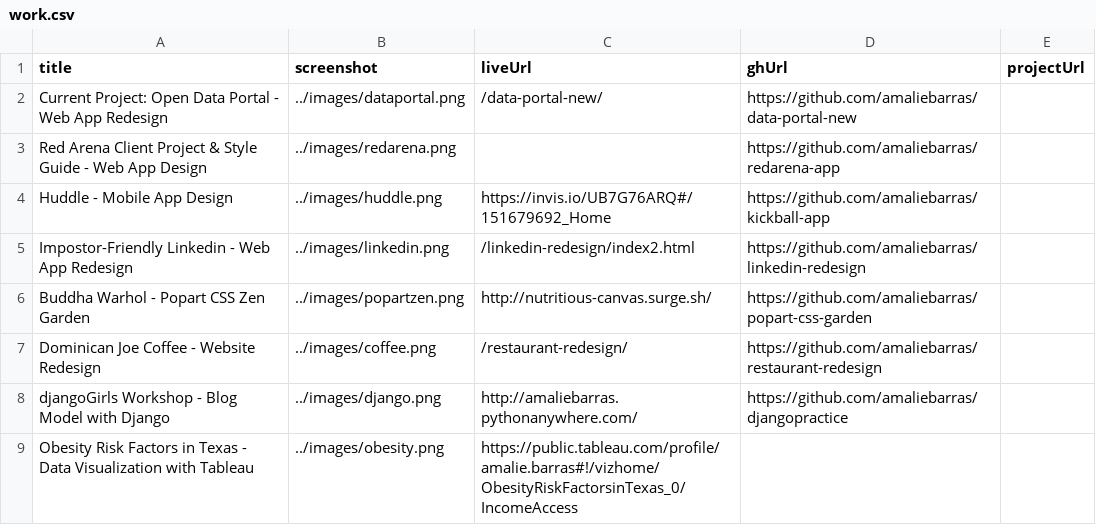
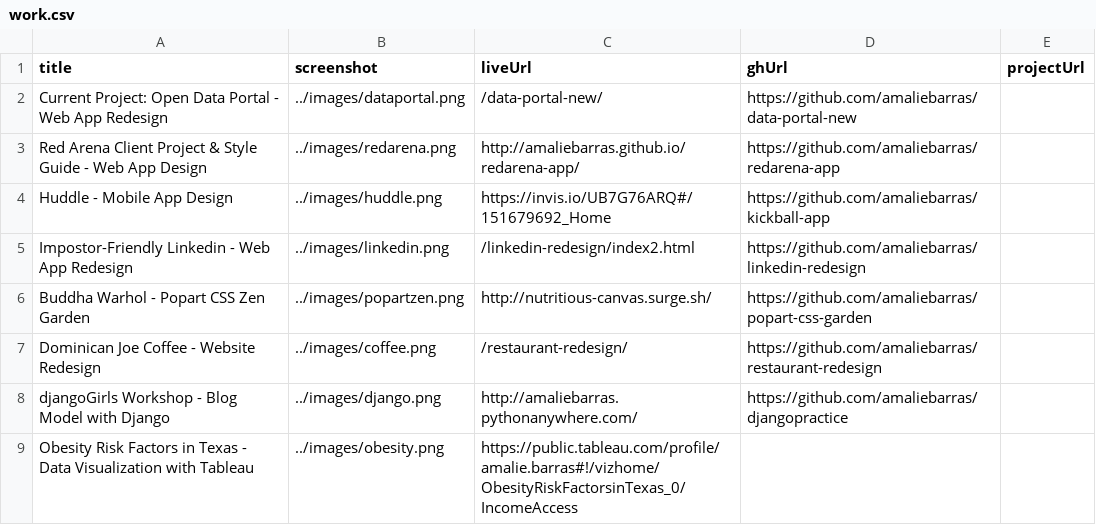
Before and after one commit to amaliebarras/amaliebarras.github.io, a CSV file: _data/work.csv, drawn as a sheet.

Commit message:
adding red arena styleguide

```diff
--- a/_data/work.csv
+++ b/_data/work.csv
@@ -2,3 +2,3 @@ title,screenshot,liveUrl,ghUrl,projectUrl
 Current Project: Open Data Portal - Web App Redesign,../images/dataportal.png,/data-portal-new/,https://github.com/amaliebarras/data-portal-new
-Red Arena Client Project & Style Guide - Web App Design,../images/redarena.png,,https://github.com/amaliebarras/redarena-app
+Red Arena Client Project & Style Guide - Web App Design,../images/redarena.png,http://amaliebarras.github.io/redarena-app/,https://github.com/amaliebarras/redarena-app
 Huddle - Mobile App Design,../images/huddle.png,https://invis.io/UB7G76ARQ#/151679692_Home,https://github.com/amaliebarras/kickball-app
```
